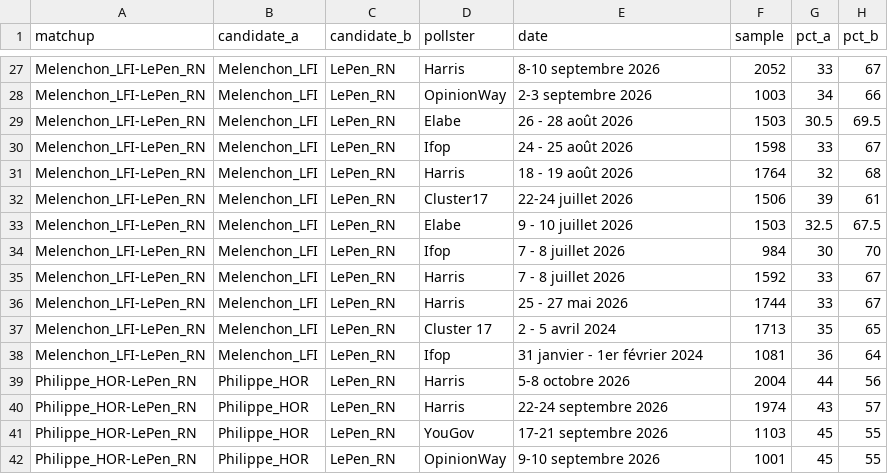
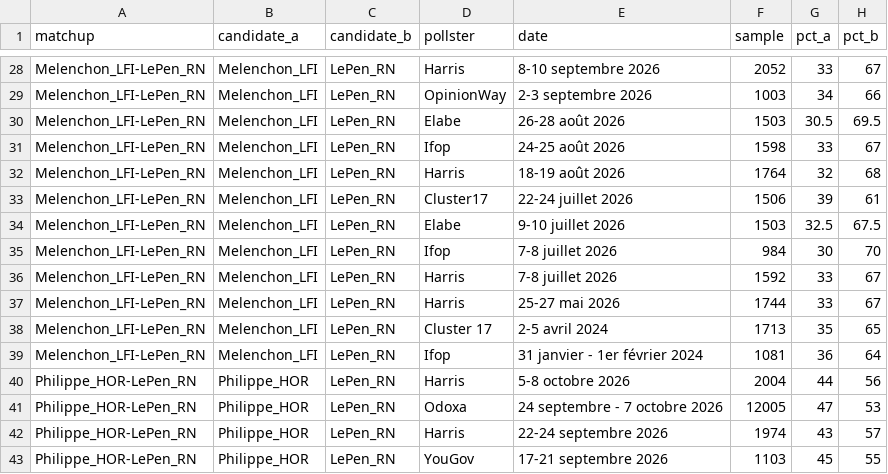
Before and after one commit to agoldhammer/frelec, a CSV file: polls_2027_second_round.csv, drawn as a sheet; only a part is shown, gaps mark what is left out; the shorter side is filled out with more unchanged rows; the diff covers the shown part only.

```diff
--- a/polls_2027_second_round.csv
+++ b/polls_2027_second_round.csv
@@ -28,13 +29,14 @@ Melenchon_LFI-LePen_RN,Melenchon_LFI,LePen_RN,Harris,8-10 septembre 2026,2052,33
 Melenchon_LFI-LePen_RN,Melenchon_LFI,LePen_RN,OpinionWay,2-3 septembre 2026,1003,34,66
-Melenchon_LFI-LePen_RN,Melenchon_LFI,LePen_RN,Elabe,26 - 28 août 2026,1503,30.5,69.5
-Melenchon_LFI-LePen_RN,Melenchon_LFI,LePen_RN,Ifop,24 - 25 août 2026,1598,33,67
-Melenchon_LFI-LePen_RN,Melenchon_LFI,LePen_RN,Harris,18 - 19 août 2026,1764,32,68
+Melenchon_LFI-LePen_RN,Melenchon_LFI,LePen_RN,Elabe,26-28 août 2026,1503,30.5,69.5
+Melenchon_LFI-LePen_RN,Melenchon_LFI,LePen_RN,Ifop,24-25 août 2026,1598,33,67
+Melenchon_LFI-LePen_RN,Melenchon_LFI,LePen_RN,Harris,18-19 août 2026,1764,32,68
 Melenchon_LFI-LePen_RN,Melenchon_LFI,LePen_RN,Cluster17,22-24 juillet 2026,1506,39,61
-Melenchon_LFI-LePen_RN,Melenchon_LFI,LePen_RN,Elabe,9 - 10 juillet 2026,1503,32.5,67.5
-Melenchon_LFI-LePen_RN,Melenchon_LFI,LePen_RN,Ifop,7 - 8 juillet 2026,984,30,70
-Melenchon_LFI-LePen_RN,Melenchon_LFI,LePen_RN,Harris,7 - 8 juillet 2026,1592,33,67
-Melenchon_LFI-LePen_RN,Melenchon_LFI,LePen_RN,Harris,25 - 27 mai 2026,1744,33,67
-Melenchon_LFI-LePen_RN,Melenchon_LFI,LePen_RN,Cluster 17,2 - 5 avril 2024,1713,35,65
+Melenchon_LFI-LePen_RN,Melenchon_LFI,LePen_RN,Elabe,9-10 juillet 2026,1503,32.5,67.5
+Melenchon_LFI-LePen_RN,Melenchon_LFI,LePen_RN,Ifop,7-8 juillet 2026,984,30,70
+Melenchon_LFI-LePen_RN,Melenchon_LFI,LePen_RN,Harris,7-8 juillet 2026,1592,33,67
+Melenchon_LFI-LePen_RN,Melenchon_LFI,LePen_RN,Harris,25-27 mai 2026,1744,33,67
+Melenchon_LFI-LePen_RN,Melenchon_LFI,LePen_RN,Cluster 17,2-5 avril 2024,1713,35,65
 Melenchon_LFI-LePen_RN,Melenchon_LFI,LePen_RN,Ifop,31 janvier - 1er février 2024,1081,36,64
 Philippe_HOR-LePen_RN,Philippe_HOR,LePen_RN,Harris,5-8 octobre 2026,2004,44,56
+Philippe_HOR-LePen_RN,Philippe_HOR,LePen_RN,Odoxa,24 septembre - 7 octobre 2026,12005,47,53
 Philippe_HOR-LePen_RN,Philippe_HOR,LePen_RN,Harris,22-24 septembre 2026,1974,43,57
```
Also changed, not shown: 1 added row and 26 edited cells elsewhere in this file, polls_2027_presidential_first_round.csv, 6 other files.
